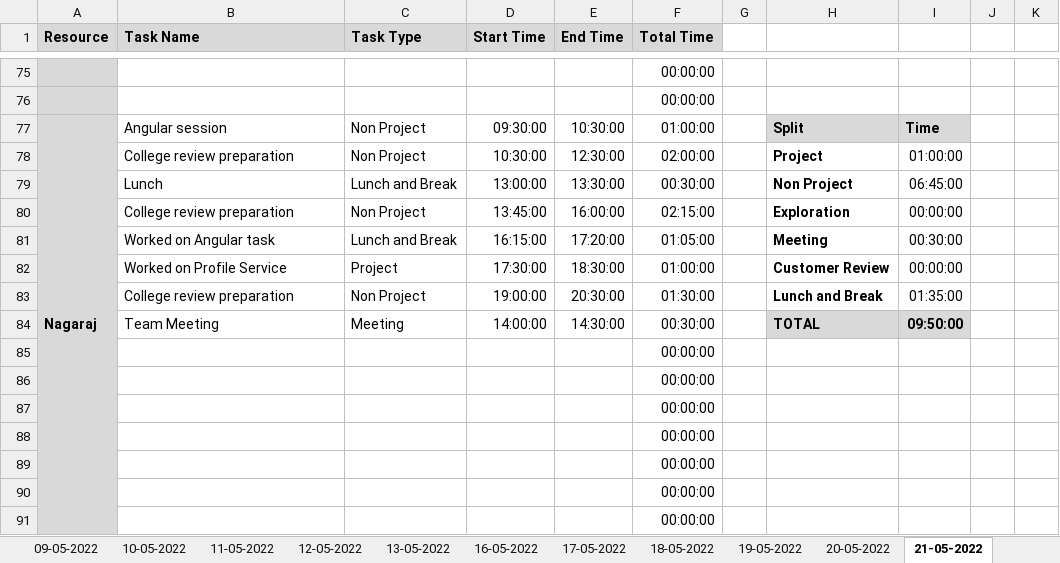
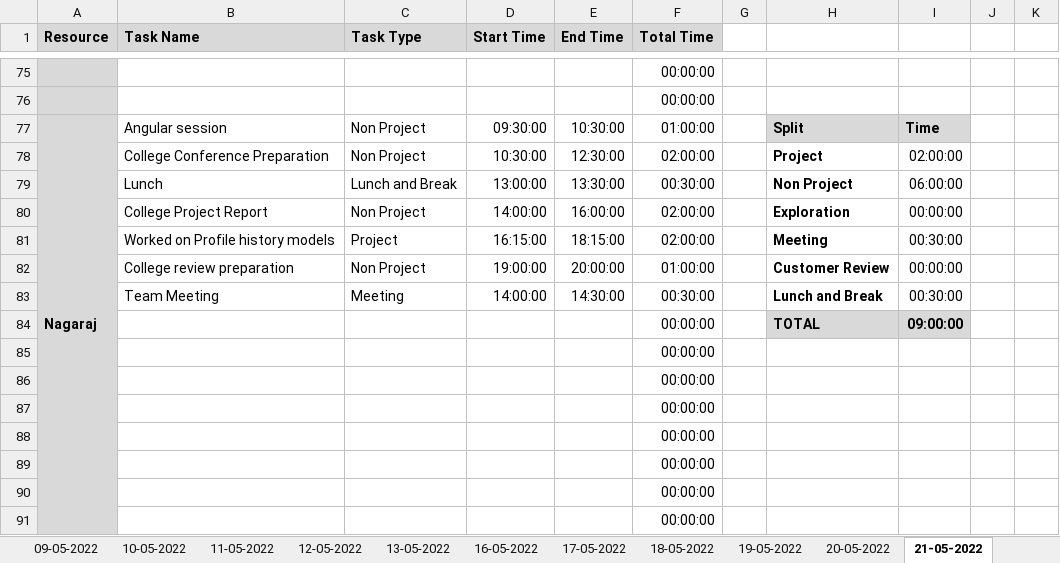
Before and after one commit to AspireTeamGenesis/Profile_Management, an Excel workbook: Process/Timesheet/PTW-TimeSheet 2 (1).xlsx, sheet 21-05-2022, drawn as a sheet; only a part is shown, gaps mark what is left out; values as stored, in another font and other column widths than the file's, no borders; conditional formats not drawn; removed rows and columns are numbered as before the commit, all else as after; rows hold the shown columns only; the diff names each change by its address in the sheet, - before the commit and + after, or states it on an @@ line.

```diff
--- a/Process/Timesheet/PTW-TimeSheet 2 (1).xlsx (sheet 21-05-2022)
+++ b/Process/Timesheet/PTW-TimeSheet 2 (1).xlsx (sheet 21-05-2022)
-B78 (Task Name): College review preparation
+B78 (Task Name): College Conference Preparation
-I78: 01:00:00
+I78: 02:00:00
-I79: 06:45:00
+I79: 06:00:00
-B80 (Task Name): College review preparation
+B80 (Task Name): College Project Report
-D80 (Start Time): 13:45:00
+D80 (Start Time): 14:00:00
-F80 (Total Time): 02:15:00
+F80 (Total Time): 02:00:00
-B81 (Task Name): Worked on Angular task
+B81 (Task Name): Worked on Profile history models
-C81 (Task Type): Lunch and Break
+C81 (Task Type): Project
-E81 (End Time): 17:20:00
+E81 (End Time): 18:15:00
-F81 (Total Time): 01:05:00
+F81 (Total Time): 02:00:00
-row 82:  | Worked on Profile Service | Project | 17:30:00 | 18:30:00 | 01:00:00 |  | Customer Review | 00:00:00
-E82 (End Time): 20:30:00
+E82 (End Time): 20:00:00
-F82 (Total Time): 01:30:00
+F82 (Total Time): 01:00:00
-H82: Lunch and Break
+H82: Customer Review
-I82: 01:35:00
+I82: 00:00:00
-H83: TOTAL
+H83: Lunch and Break
-H83:I83 fill: #D9D9D9
+H83:I83 fill: none
-I83: 09:50:00
+I83: 00:30:00
-I83 bold: on
+I83 bold: off
+row 84:  |  |  |  |  | 00:00:00 |  | TOTAL | 09:00:00
```
Also changed, not shown: sheet 20-05-2022, sheet 19-05-2022, formulas that keep their value.
